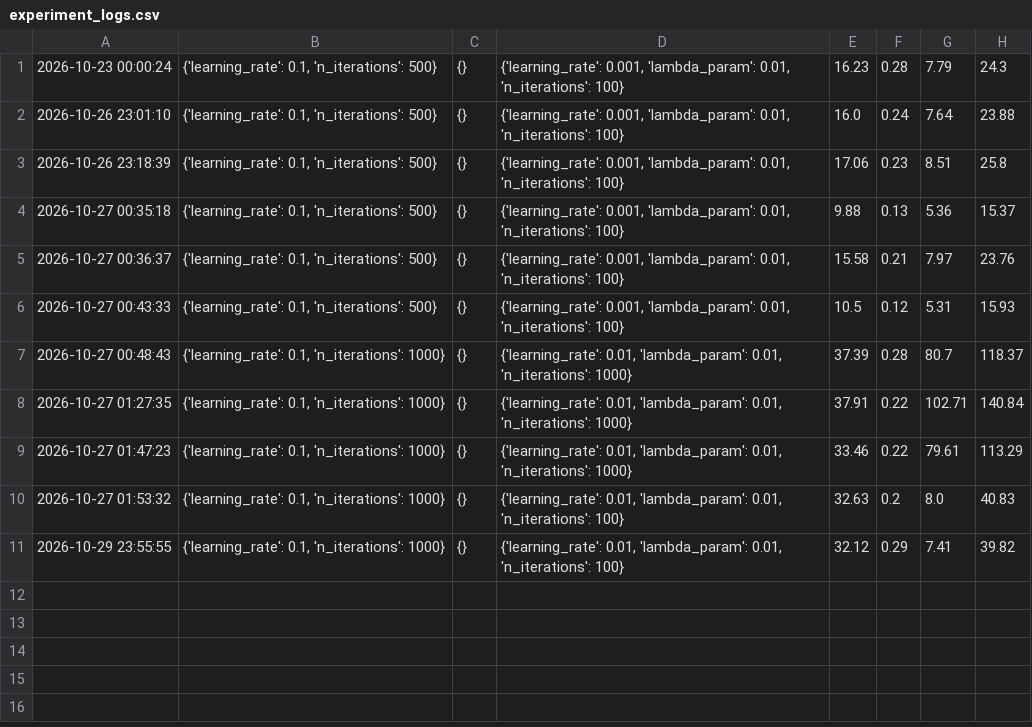
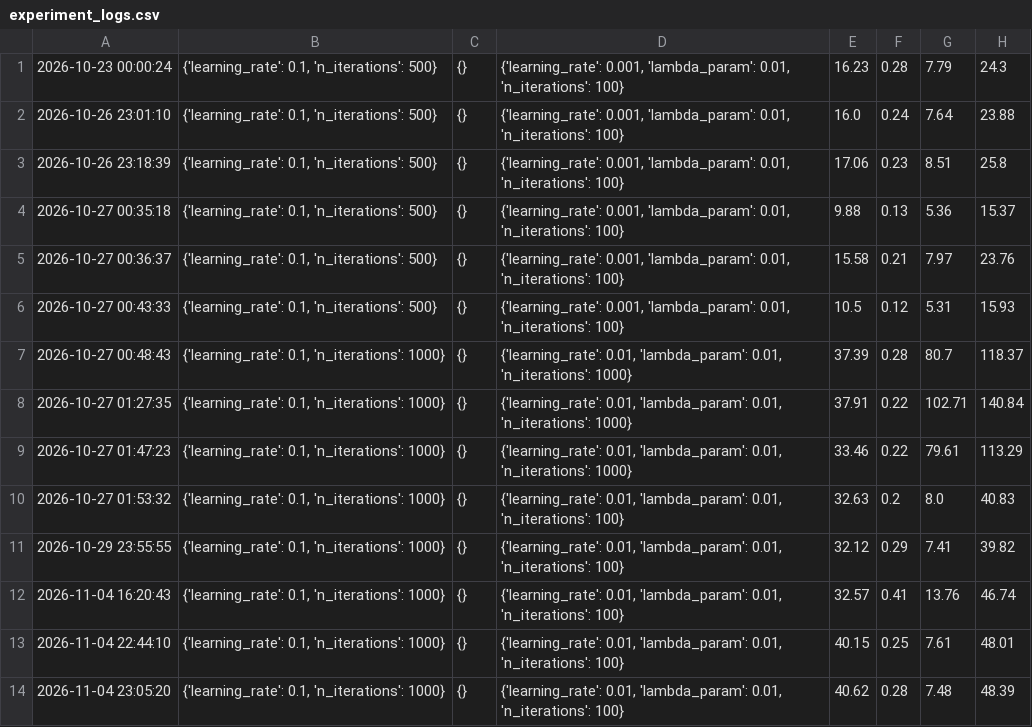
Before and after one commit to OrangkillEmily/lab01_ML, a CSV file: docs/experiment_logs.csv, drawn as a sheet.

Commit message:
feat: complete Lab01 pipeline, inference and experiment reporting

```diff
--- a/docs/experiment_logs.csv
+++ b/docs/experiment_logs.csv
@@ -11 +11,4 @@
 2026-10-29 23:55:55,"{'learning_rate': 0.1, 'n_iterations': 1000}",{},"{'learning_rate': 0.01, 'lambda_param': 0.01, 'n_iterations': 100}",32.12,0.29,7.41,39.82
+2026-11-04 16:20:43,"{'learning_rate': 0.1, 'n_iterations': 1000}",{},"{'learning_rate': 0.01, 'lambda_param': 0.01, 'n_iterations': 100}",32.57,0.41,13.76,46.74
+2026-11-04 22:44:10,"{'learning_rate': 0.1, 'n_iterations': 1000}",{},"{'learning_rate': 0.01, 'lambda_param': 0.01, 'n_iterations': 100}",40.15,0.25,7.61,48.01
+2026-11-04 23:05:20,"{'learning_rate': 0.1, 'n_iterations': 1000}",{},"{'learning_rate': 0.01, 'lambda_param': 0.01, 'n_iterations': 100}",40.62,0.28,7.48,48.39
```
Also changed, not shown: 26 other files.
